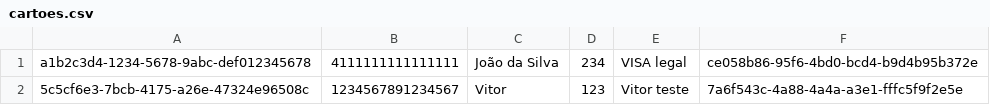
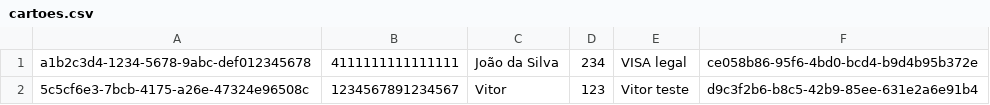
Before and after one commit to jhiy2004/projeto-leilao, a CSV file: cartoes.csv, drawn as a sheet.

```diff
--- a/cartoes.csv
+++ b/cartoes.csv
@@ -1,2 +1,2 @@
 a1b2c3d4-1234-5678-9abc-def012345678,4111111111111111,João da Silva,234,VISA legal,ce058b86-95f6-4bd0-bcd4-b9d4b95b372e
-5c5cf6e3-7bcb-4175-a26e-47324e96508c,1234567891234567,Vitor,123,Vitor teste,7a6f543c-4a88-4a4a-a3e1-fffc5f9f2e5e
+5c5cf6e3-7bcb-4175-a26e-47324e96508c,1234567891234567,Vitor,123,Vitor teste,d9c3f2b6-b8c5-42b9-85ee-631e2a6e91b4
```
Also changed, not shown: compras.csv, lances.csv, 5 other files.
